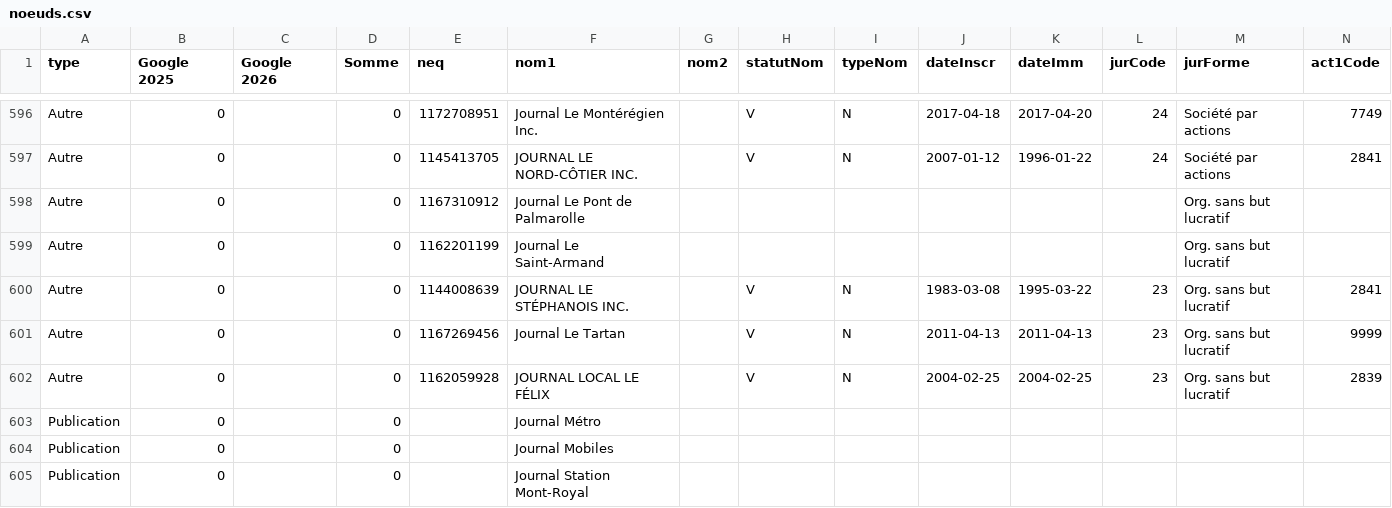
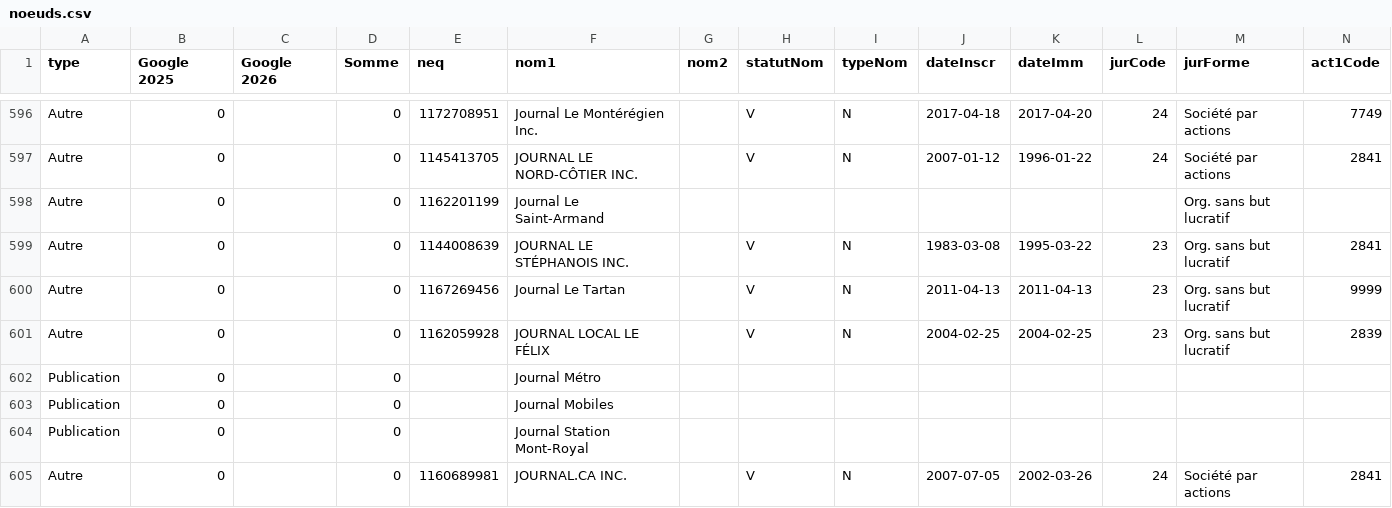
Before and after one commit to jhroy/propriete-medias-quebec, a CSV file: noeuds.csv, drawn as a sheet; only a part is shown, gaps mark what is left out; the shorter side is filled out with more unchanged rows; rows hold the shown columns only; the diff names each change by its address in the sheet, - before the commit and + after, or states it on an @@ line.

Commit message:
Remove entries for 'Journal Le Pont de Palmarolle'

```diff
--- a/noeuds.csv
+++ b/noeuds.csv
-row 598: Autre | 0 |  | 0 | 1167310912 | Journal Le Pont de Palmarolle |  |  |  |  |  |  | Org. sans but lucratif
```
